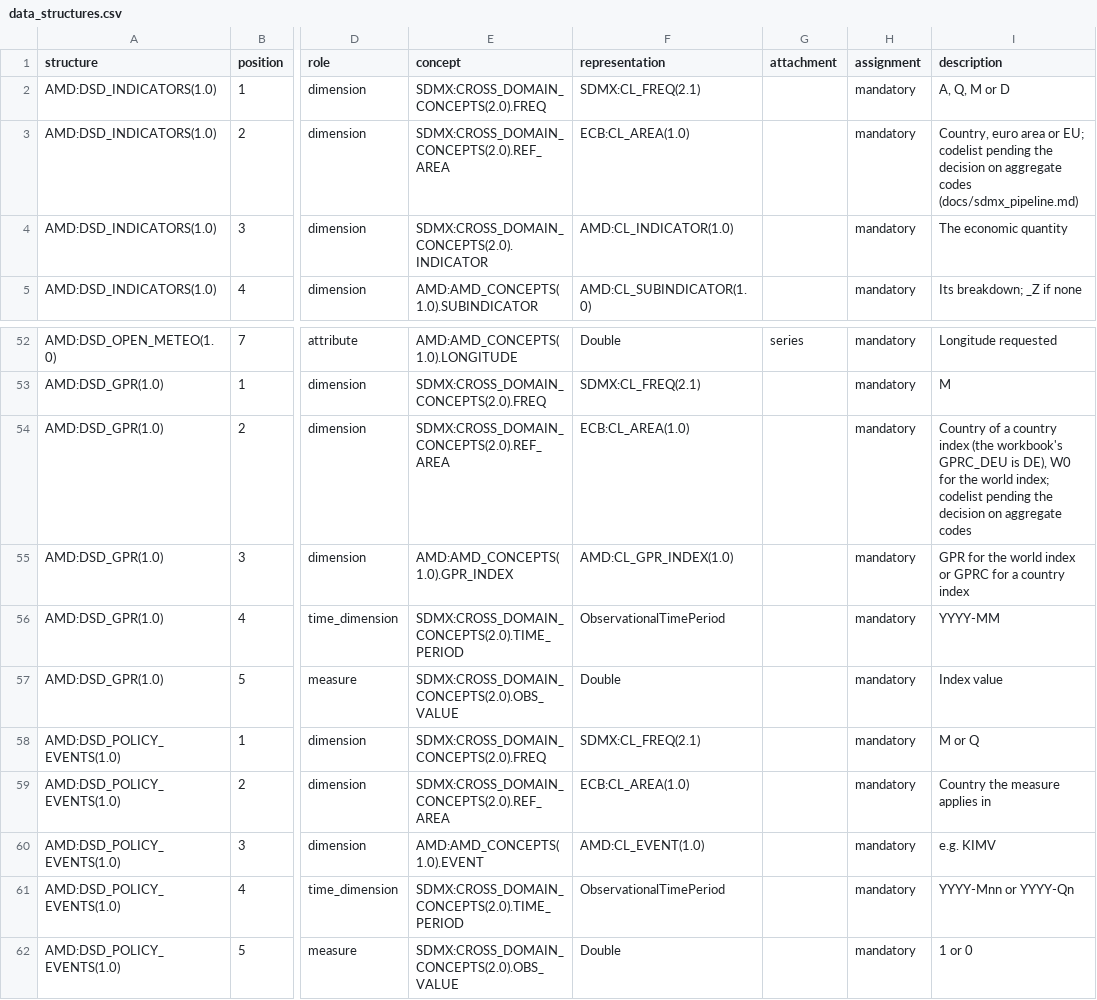
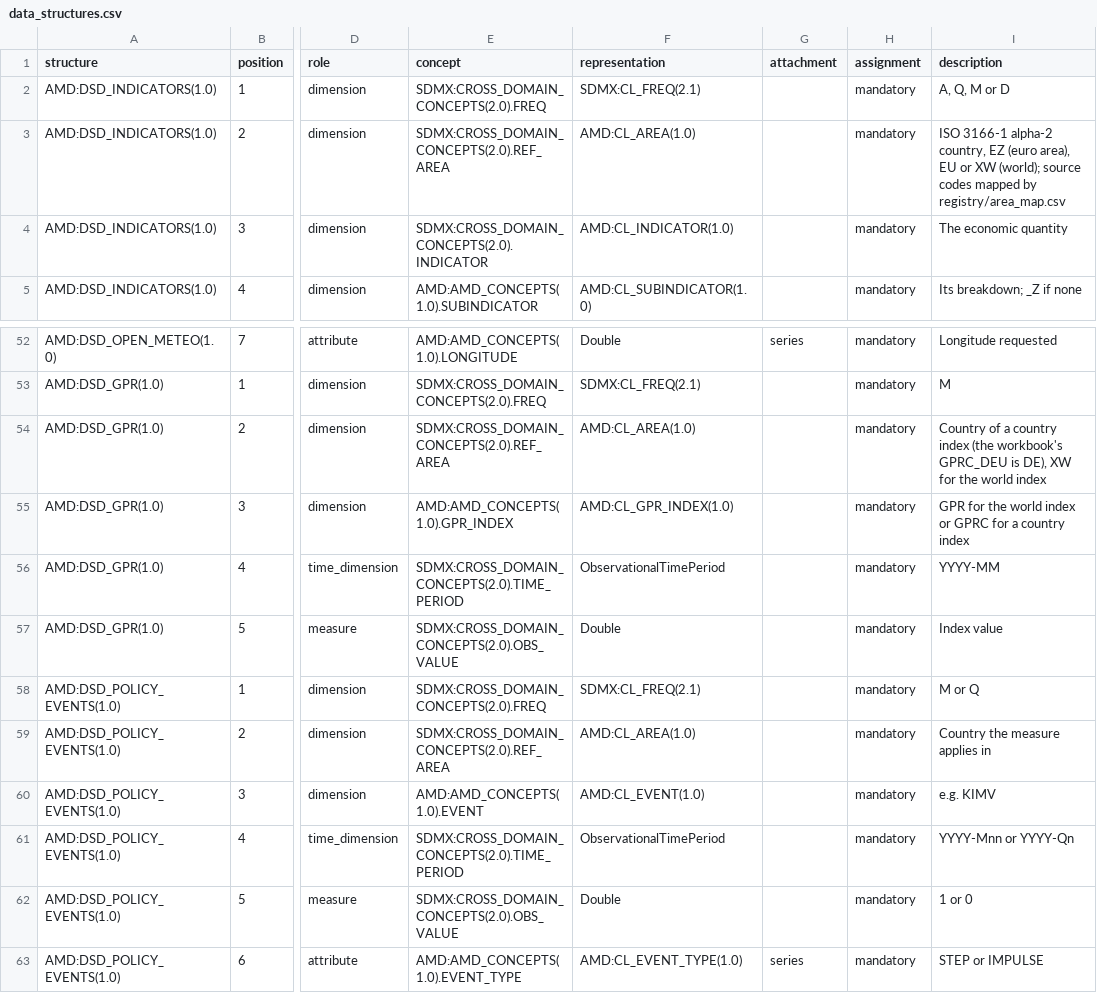
Before and after one commit to franzmohr/AustriaMacroData, a CSV file: registry/data_structures.csv, drawn as a sheet; only a part is shown, gaps mark what is left out; the shorter side is filled out with more unchanged rows; the diff names each change by its address in the sheet, - before the commit and + after, or states it on an @@ line.

```diff
--- a/registry/data_structures.csv
+++ b/registry/data_structures.csv
-F3 (representation): ECB:CL_AREA(1.0)
+F3 (representation): AMD:CL_AREA(1.0)
-I3 (description): Country, euro area or EU; codelist pending the decision on aggregate codes (docs/sdmx_pipeline.md)
+I3 (description): ISO 3166-1 alpha-2 country, EZ (euro area), EU or XW (world); source codes mapped by registry/area_map.csv
-F54 (representation): ECB:CL_AREA(1.0)
+F54 (representation): AMD:CL_AREA(1.0)
-I54 (description): …is DE), W0 for the world index; codelist pending the decision on aggregate codes
+I54 (description): …is DE), XW for the world index
-F59 (representation): ECB:CL_AREA(1.0)
+F59 (representation): AMD:CL_AREA(1.0)
```
Also changed, not shown: registry/codelists.csv, registry/codes.csv, 4 other files.
